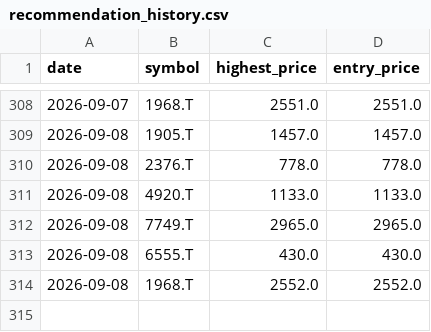
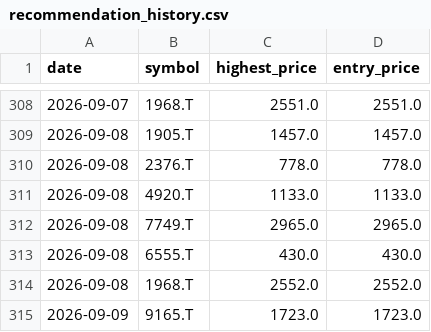
Before and after one commit to Stock-tsuboi/stock-screener, a CSV file: recommendation_history.csv, drawn as a sheet; only a part is shown, gaps mark what is left out.

```diff
--- a/recommendation_history.csv
+++ b/recommendation_history.csv
@@ -314 +314,2 @@ date,symbol,highest_price,entry_price
 2026-09-08,1968.T,2552.0,2552.0
+2026-09-09,9165.T,1723.0,1723.0
```
